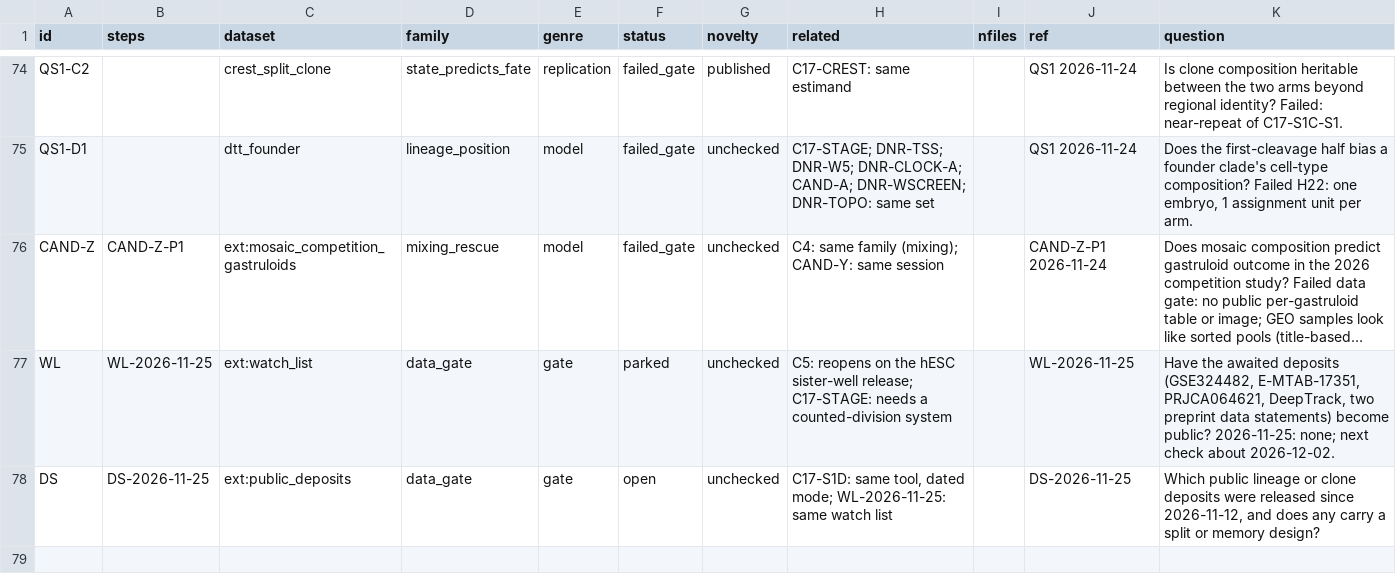
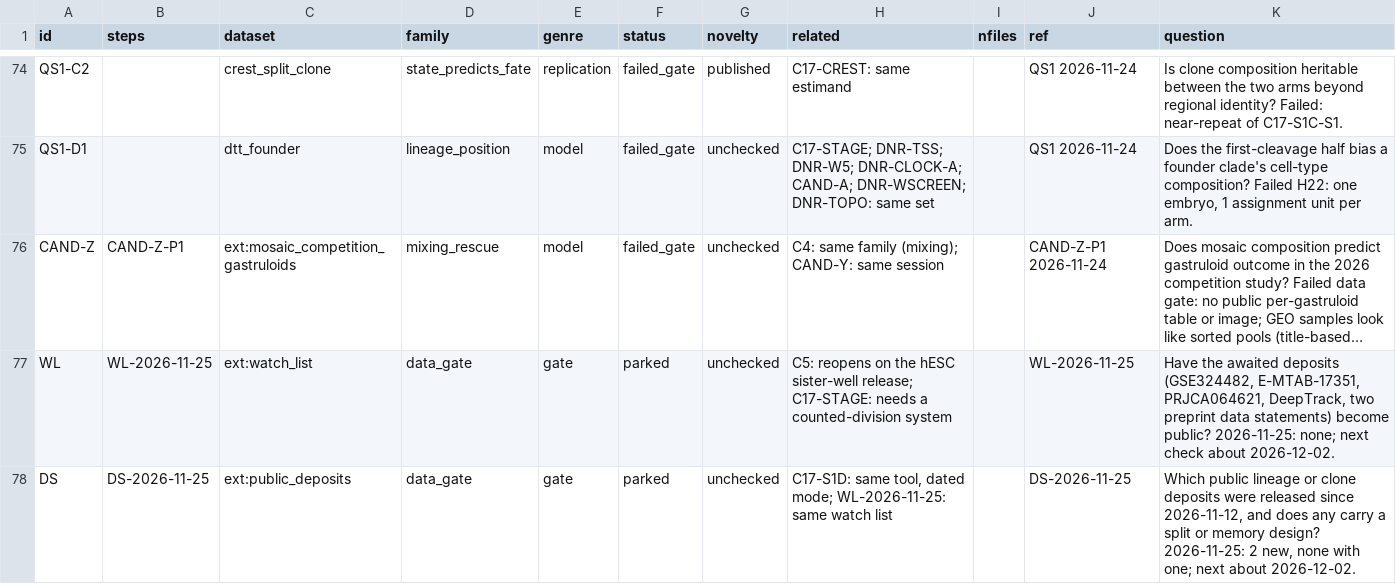
Before and after one commit to krenusz/cellware, a TSV file: experiments/COVERAGE.tsv, drawn as a sheet; only a part is shown, gaps mark what is left out; long unchanged cells end in …; the diff names each change by its address in the sheet, - before the commit and + after, or states it on an @@ line.

```diff
--- a/experiments/COVERAGE.tsv
+++ b/experiments/COVERAGE.tsv
-F78 (status): open
+F78 (status): parked
-K78 (question): …memory design?
+K78 (question): …memory design? 2026-11-25: 2 new, none with one; next about 2026-12-02.
```
Also changed, not shown: 2 other files.
